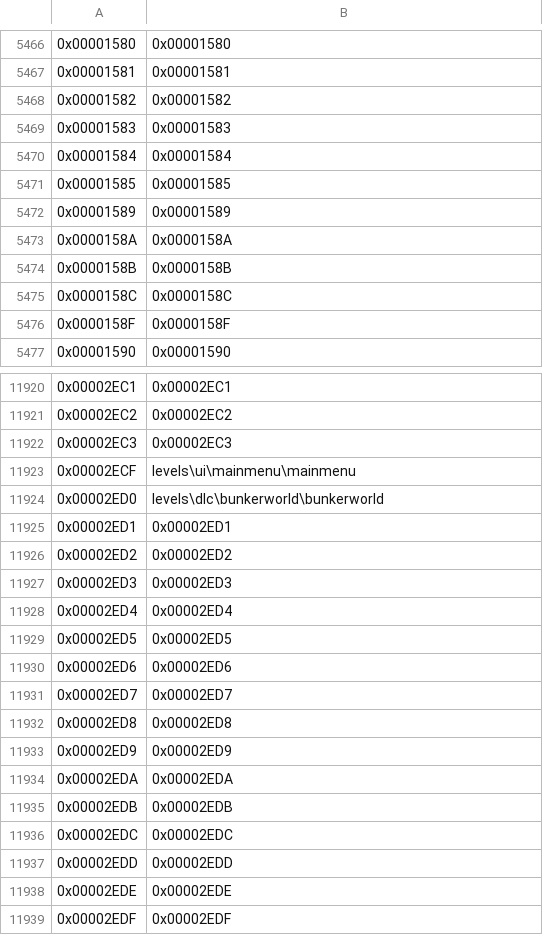
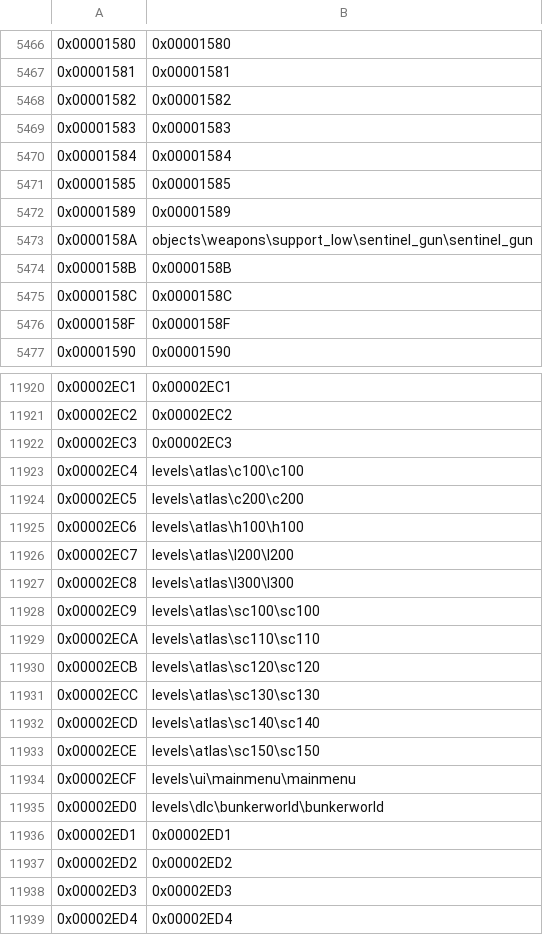
Before and after one commit to XboxChaos/Assembly, a CSV file: src/Assembly/TagNames/tagnames_12.1.700123 cert_ms30_oct19.csv, drawn as a sheet; only a part is shown, gaps mark what is left out; the shorter side is filled out with more unchanged rows.

Commit message:
name odst scenarios

```diff
--- a/src/Assembly/TagNames/tagnames_12.1.700123 cert_ms30_oct19.csv
+++ b/src/Assembly/TagNames/tagnames_12.1.700123 cert_ms30_oct19.csv
@@ -5472,3 +5472,3 @@
 0x00001589,0x00001589
-0x0000158A,0x0000158A
+0x0000158A,objects\weapons\support_low\sentinel_gun\sentinel_gun
 0x0000158B,0x0000158B
@@ -11922,2 +11922,13 @@
 0x00002EC3,0x00002EC3
+0x00002EC4,levels\atlas\c100\c100
+0x00002EC5,levels\atlas\c200\c200
+0x00002EC6,levels\atlas\h100\h100
+0x00002EC7,levels\atlas\l200\l200
+0x00002EC8,levels\atlas\l300\l300
+0x00002EC9,levels\atlas\sc100\sc100
+0x00002ECA,levels\atlas\sc110\sc110
+0x00002ECB,levels\atlas\sc120\sc120
+0x00002ECC,levels\atlas\sc130\sc130
+0x00002ECD,levels\atlas\sc140\sc140
+0x00002ECE,levels\atlas\sc150\sc150
 0x00002ECF,levels\ui\mainmenu\mainmenu
```
